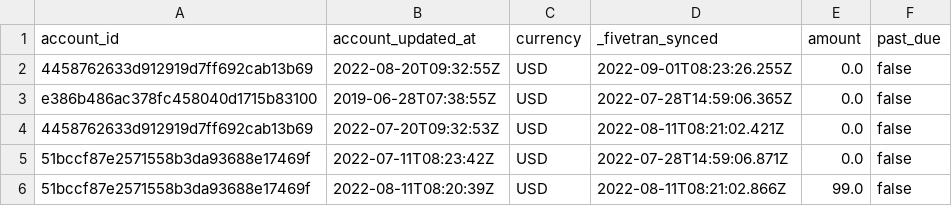
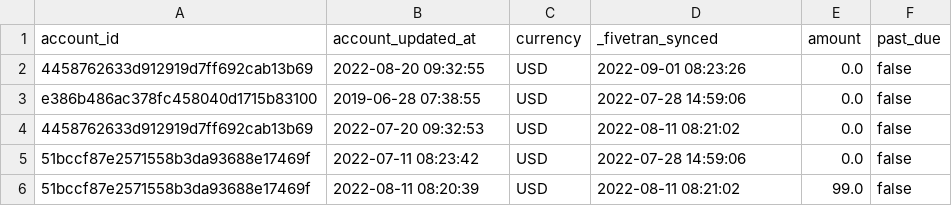
Before and after one commit to fivetran/dbt_recurly_source, a CSV file: integration_tests/seeds/account_balance_history_data.csv, drawn as a sheet.

```diff
--- a/integration_tests/seeds/account_balance_history_data.csv
+++ b/integration_tests/seeds/account_balance_history_data.csv
@@ -1,6 +1,6 @@
 account_id,account_updated_at,currency,_fivetran_synced,amount,past_due
-4458762633d912919d7ff692cab13b69,2022-08-20T09:32:55Z,USD,2022-09-01T08:23:26.255Z,0.0,false
-e386b486ac378fc458040d1715b83100,2019-06-28T07:38:55Z,USD,2022-07-28T14:59:06.365Z,0.0,false
-4458762633d912919d7ff692cab13b69,2022-07-20T09:32:53Z,USD,2022-08-11T08:21:02.421Z,0.0,false
-51bccf87e2571558b3da93688e17469f,2022-07-11T08:23:42Z,USD,2022-07-28T14:59:06.871Z,0.0,false
-51bccf87e2571558b3da93688e17469f,2022-08-11T08:20:39Z,USD,2022-08-11T08:21:02.866Z,99.0,false
+4458762633d912919d7ff692cab13b69,2022-08-20 09:32:55,USD,2022-09-01 08:23:26,0.0,false
+e386b486ac378fc458040d1715b83100,2019-06-28 07:38:55,USD,2022-07-28 14:59:06,0.0,false
+4458762633d912919d7ff692cab13b69,2022-07-20 09:32:53,USD,2022-08-11 08:21:02,0.0,false
+51bccf87e2571558b3da93688e17469f,2022-07-11 08:23:42,USD,2022-07-28 14:59:06,0.0,false
+51bccf87e2571558b3da93688e17469f,2022-08-11 08:20:39,USD,2022-08-11 08:21:02,99.0,false
```
Also changed, not shown: integration_tests/seeds/coupon_discount_data.csv, integration_tests/seeds/invoice_history_data.csv, 6 other files.
